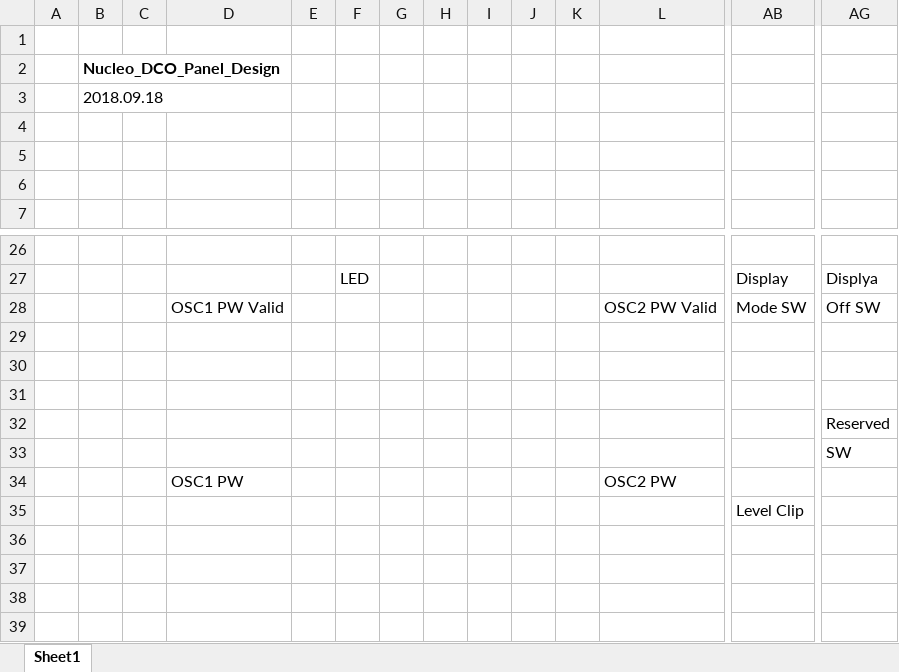
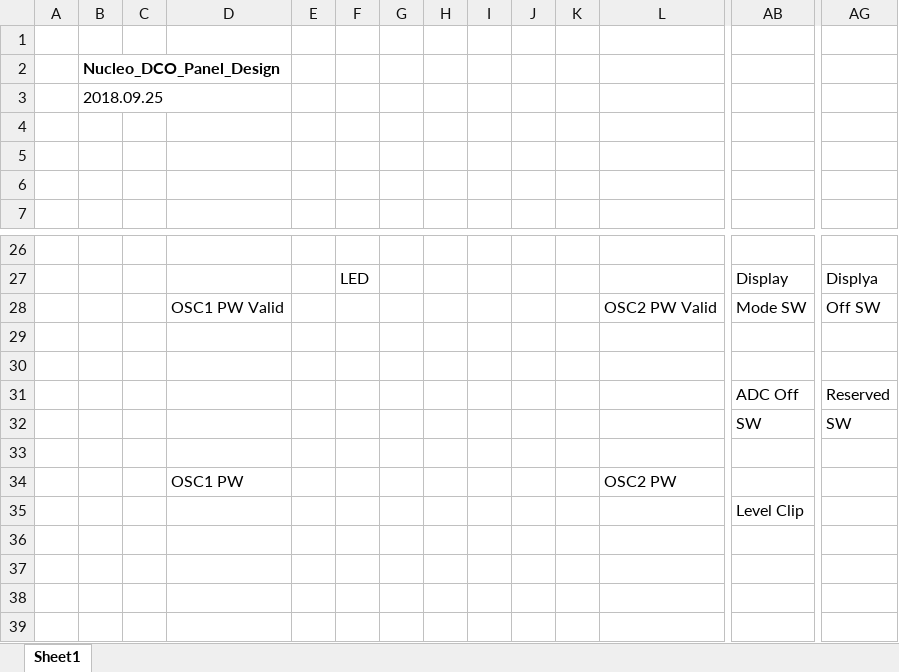
Before and after one commit to ryood/Nucleo_DCO, an Excel workbook: chassis/Nucleo_DCO_Panel_Design.xlsx, sheet Sheet1, drawn as a sheet; only a part is shown, gaps mark what is left out; values as stored, in another font and other column widths than the file's, no borders; charts and pictures not drawn; removed rows and columns are numbered as before the commit, all else as after; rows hold the shown columns only; the diff names each change by its address in the sheet, - before the commit and + after, or states it on an @@ line.

```diff
--- a/chassis/Nucleo_DCO_Panel_Design.xlsx (sheet Sheet1)
+++ b/chassis/Nucleo_DCO_Panel_Design.xlsx (sheet Sheet1)
-B3: 2018.09.18
+B3: 2018.09.25
+row 31:  |  |  |  |  |  |  |  |  |  |  |  | ADC Off | Reserved
+row 32:  |  |  |  |  |  |  |  |  |  |  |  | SW | SW
-row 32:  |  |  |  |  |  |  |  |  |  |  |  |  | Reserved
-row 33:  |  |  |  |  |  |  |  |  |  |  |  |  | SW
```
Also changed, not shown: charts or pictures, Nucleo_DCO_ブロック図.xlsx, Nucleo_DCO接続一覧表.xlsx, 18 other files.
